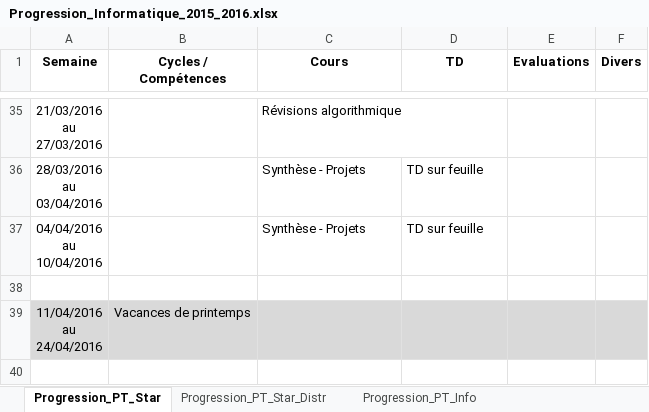
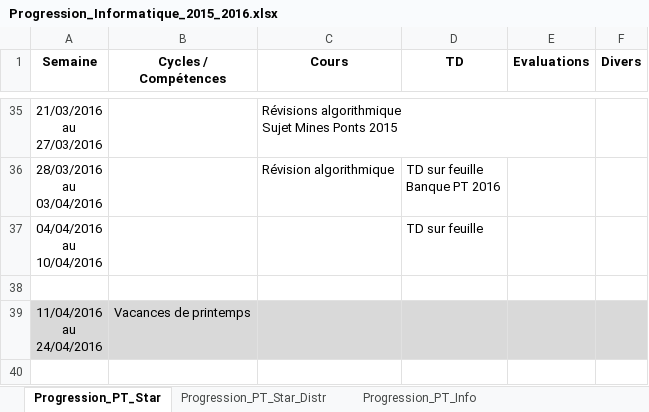
Before and after one commit to xpessoles/PT, an Excel workbook: 2015_2016_Informatique/Progression_Informatique_2015_2016.xlsx, sheet Progression_PT_Star, drawn as a sheet; only a part is shown, gaps mark what is left out; values as stored, in another font and other column widths than the file's, no borders; ↵ is a line break in a cell; the diff covers the shown part only; the diff names each change by its address in the sheet, - before the commit and + after, or states it on an @@ line.

```diff
--- a/2015_2016_Informatique/Progression_Informatique_2015_2016.xlsx (sheet Progression_PT_Star)
+++ b/2015_2016_Informatique/Progression_Informatique_2015_2016.xlsx (sheet Progression_PT_Star)
-C35 (Cours): Révisions algorithmique
+C35 (Cours): Révisions algorithmique ↵ Sujet Mines Ponts 2015
-C36 (Cours): Synthèse - Projets
+C36 (Cours): Révision algorithmique
-D36 (TD): TD sur feuille
+D36 (TD): TD sur feuille ↵ Banque PT 2016
-C37 (Cours): Synthèse - Projets
+C37 (Cours): (empty)
```
Also changed, not shown: 20 edited cells elsewhere in this sheet, sheet Progression_PT_Info.
